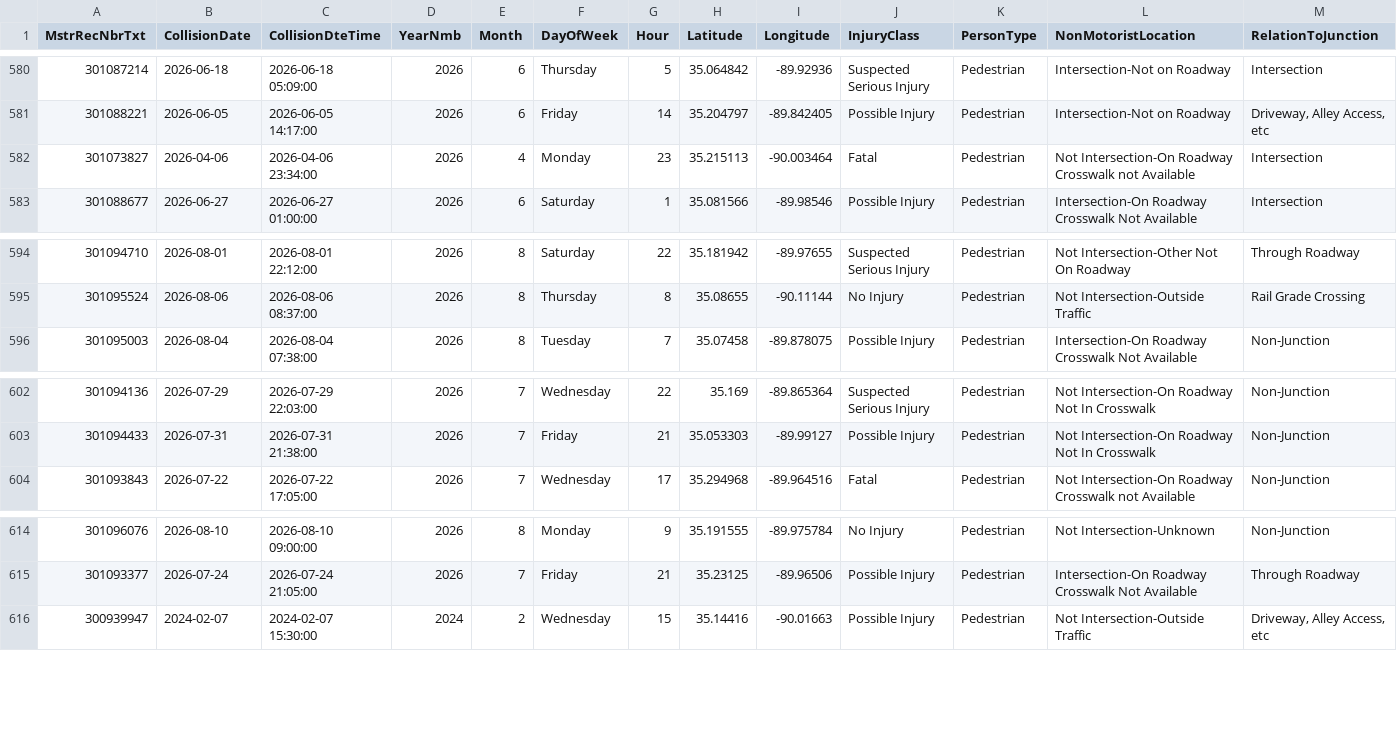
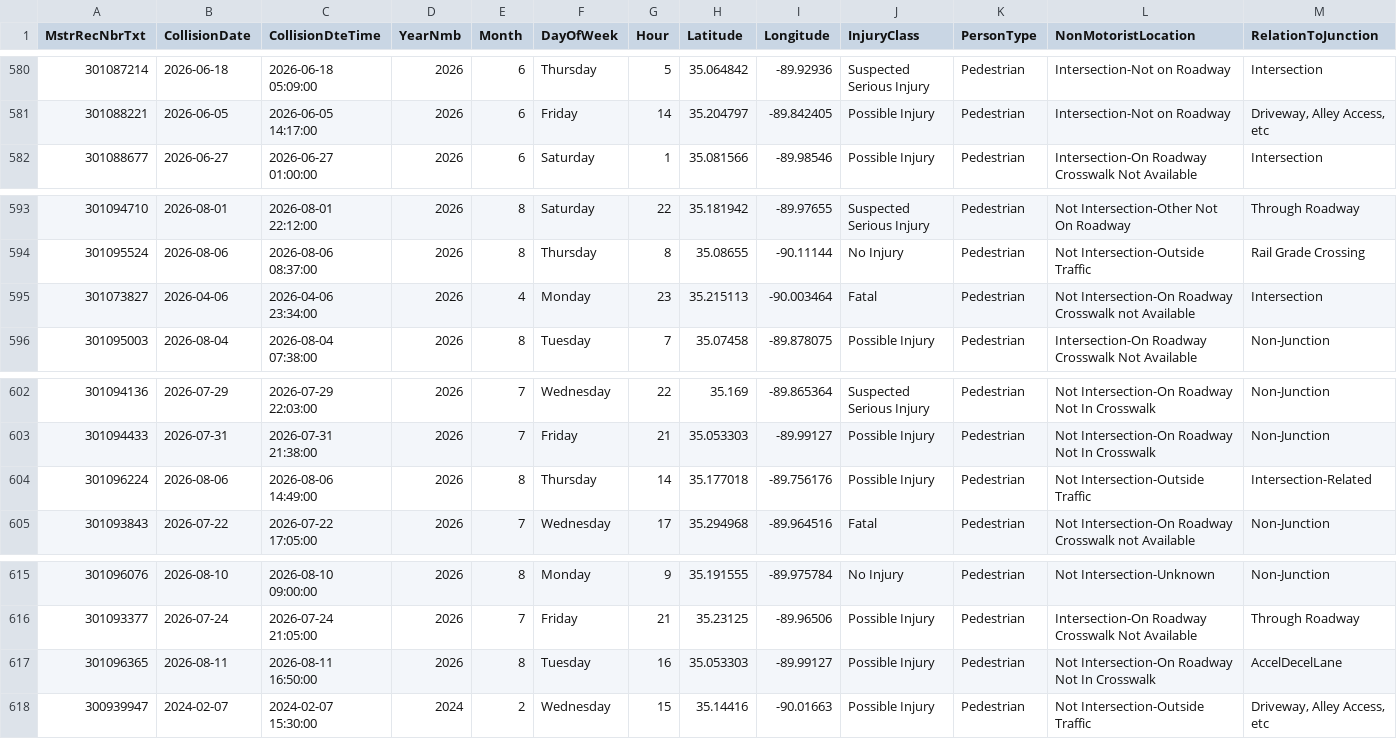
Before and after one commit to sdesai25unc/Memphis-Pedestrian-Incident-Context-Visualizer, a CSV file: data/processed/shelby_crashes_classified_seg.csv, drawn as a sheet; only a part is shown, gaps mark what is left out; rows hold the shown columns only; the diff names each change by its address in the sheet, - before the commit and + after, or states it on an @@ line.

```diff
--- a/data/processed/shelby_crashes_classified_seg.csv
+++ b/data/processed/shelby_crashes_classified_seg.csv
@@ row 582 moved to row 595: 301073827 @@
+row 604: 301096224 | 2026-08-06 | 2026-08-06 14:49:00 | 2026 | 8 | Thursday | 14 | 35.177018 | -89.756176 | Possible Injury | Pedestrian | Not Intersection-Outside Traffic | Intersection-Related
+row 617: 301096365 | 2026-08-11 | 2026-08-11 16:50:00 | 2026 | 8 | Tuesday | 16 | 35.053303 | -89.99127 | Possible Injury | Pedestrian | Not Intersection-On Roadway Not In Crosswalk | AccelDecelLane
```
Also changed, not shown: data/processed/shelby_crashes_classified.csv, data/processed/shelby_crashes_dedup.csv, 16 other files.
